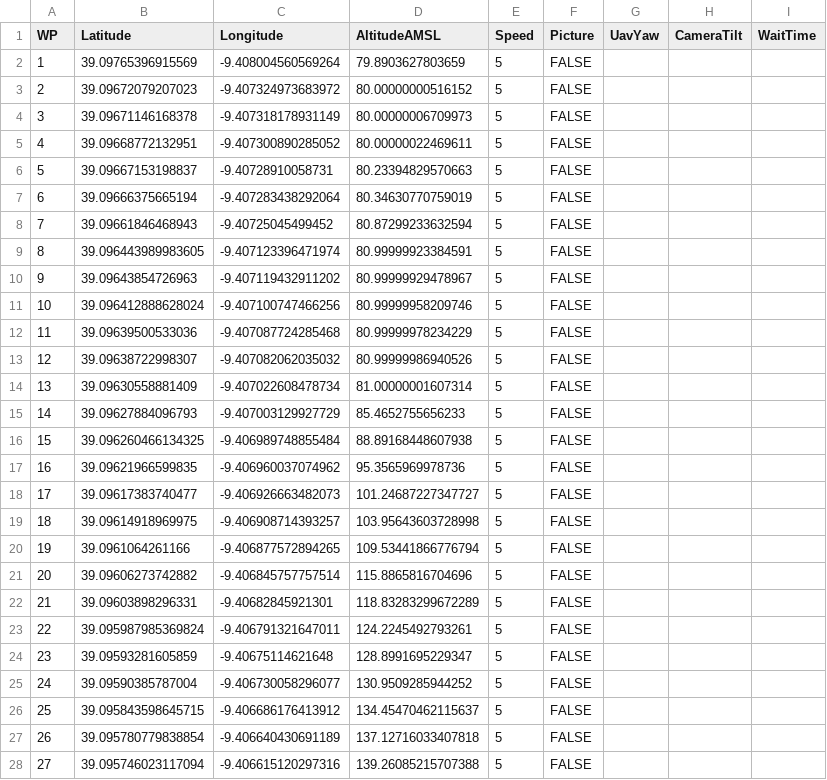
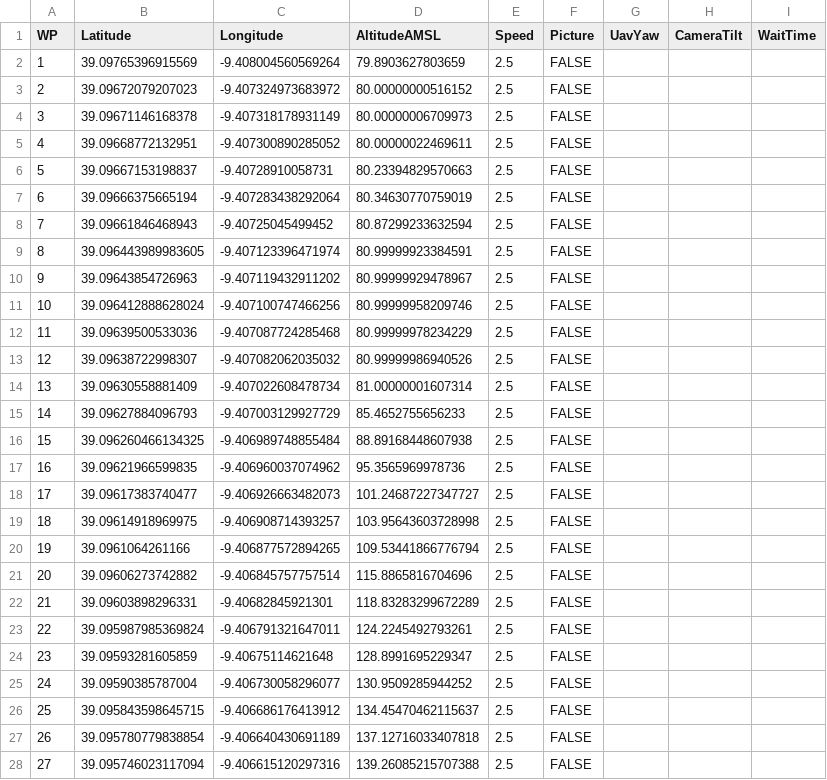
Before and after one commit to ajcastanedag/SMARTAGL, a CSV file: Sample/flight_path.csv, drawn as a sheet; only a part is shown; the diff covers the shown part only.

Commit message:
Speed control added

```diff
--- a/Sample/flight_path.csv
+++ b/Sample/flight_path.csv
@@ -1,28 +1,28 @@
 WP,Latitude,Longitude,AltitudeAMSL,Speed,Picture,UavYaw,CameraTilt,WaitTime
-1,39.09765396915569,-9.408004560569264,79.8903627803659,5,FALSE,,,
-2,39.09672079207023,-9.407324973683972,80.00000000516152,5,FALSE,,,
-3,39.09671146168378,-9.407318178931149,80.00000006709973,5,FALSE,,,
-4,39.09668772132951,-9.407300890285052,80.00000022469611,5,FALSE,,,
-5,39.09667153198837,-9.40728910058731,80.23394829570663,5,FALSE,,,
-6,39.09666375665194,-9.407283438292064,80.34630770759019,5,FALSE,,,
-7,39.09661846468943,-9.40725045499452,80.87299233632594,5,FALSE,,,
-8,39.096443989983605,-9.407123396471974,80.99999923384591,5,FALSE,,,
-9,39.09643854726963,-9.407119432911202,80.99999929478967,5,FALSE,,,
-10,39.096412888628024,-9.407100747466256,80.99999958209746,5,FALSE,,,
-11,39.09639500533036,-9.407087724285468,80.99999978234229,5,FALSE,,,
-12,39.09638722998307,-9.407082062035032,80.99999986940526,5,FALSE,,,
-13,39.09630558881409,-9.407022608478734,81.00000001607314,5,FALSE,,,
-14,39.09627884096793,-9.407003129927729,85.4652755656233,5,FALSE,,,
-15,39.096260466134325,-9.406989748855484,88.89168448607938,5,FALSE,,,
-16,39.09621966599835,-9.406960037074962,95.3565969978736,5,FALSE,,,
-17,39.09617383740477,-9.406926663482073,101.24687227347727,5,FALSE,,,
-18,39.09614918969975,-9.406908714393257,103.95643603728998,5,FALSE,,,
-19,39.0961064261166,-9.406877572894265,109.53441866776794,5,FALSE,,,
-20,39.09606273742882,-9.406845757757514,115.8865816704696,5,FALSE,,,
-21,39.09603898296331,-9.40682845921301,118.83283299672289,5,FALSE,,,
-22,39.095987985369824,-9.406791321647011,124.2245492793261,5,FALSE,,,
-23,39.09593281605859,-9.40675114621648,128.8991695229347,5,FALSE,,,
-24,39.09590385787004,-9.406730058296077,130.9509285944252,5,FALSE,,,
-25,39.095843598645715,-9.406686176413912,134.45470462115637,5,FALSE,,,
-26,39.095780779838854,-9.406640430691189,137.12716033407818,5,FALSE,,,
-27,39.095746023117094,-9.406615120297316,139.26085215707388,5,FALSE,,,
+1,39.09765396915569,-9.408004560569264,79.8903627803659,2.5,FALSE,,,
+2,39.09672079207023,-9.407324973683972,80.00000000516152,2.5,FALSE,,,
+3,39.09671146168378,-9.407318178931149,80.00000006709973,2.5,FALSE,,,
+4,39.09668772132951,-9.407300890285052,80.00000022469611,2.5,FALSE,,,
+5,39.09667153198837,-9.40728910058731,80.23394829570663,2.5,FALSE,,,
+6,39.09666375665194,-9.407283438292064,80.34630770759019,2.5,FALSE,,,
+7,39.09661846468943,-9.40725045499452,80.87299233632594,2.5,FALSE,,,
+8,39.096443989983605,-9.407123396471974,80.99999923384591,2.5,FALSE,,,
+9,39.09643854726963,-9.407119432911202,80.99999929478967,2.5,FALSE,,,
+10,39.096412888628024,-9.407100747466256,80.99999958209746,2.5,FALSE,,,
+11,39.09639500533036,-9.407087724285468,80.99999978234229,2.5,FALSE,,,
+12,39.09638722998307,-9.407082062035032,80.99999986940526,2.5,FALSE,,,
+13,39.09630558881409,-9.407022608478734,81.00000001607314,2.5,FALSE,,,
+14,39.09627884096793,-9.407003129927729,85.4652755656233,2.5,FALSE,,,
+15,39.096260466134325,-9.406989748855484,88.89168448607938,2.5,FALSE,,,
+16,39.09621966599835,-9.406960037074962,95.3565969978736,2.5,FALSE,,,
+17,39.09617383740477,-9.406926663482073,101.24687227347727,2.5,FALSE,,,
+18,39.09614918969975,-9.406908714393257,103.95643603728998,2.5,FALSE,,,
+19,39.0961064261166,-9.406877572894265,109.53441866776794,2.5,FALSE,,,
+20,39.09606273742882,-9.406845757757514,115.8865816704696,2.5,FALSE,,,
+21,39.09603898296331,-9.40682845921301,118.83283299672289,2.5,FALSE,,,
+22,39.095987985369824,-9.406791321647011,124.2245492793261,2.5,FALSE,,,
+23,39.09593281605859,-9.40675114621648,128.8991695229347,2.5,FALSE,,,
+24,39.09590385787004,-9.406730058296077,130.9509285944252,2.5,FALSE,,,
+25,39.095843598645715,-9.406686176413912,134.45470462115637,2.5,FALSE,,,
+26,39.095780779838854,-9.406640430691189,137.12716033407818,2.5,FALSE,,,
+27,39.095746023117094,-9.406615120297316,139.26085215707388,2.5,FALSE,,,
```
Also changed, not shown: 23 edited cells elsewhere in this file, 2 other files.
